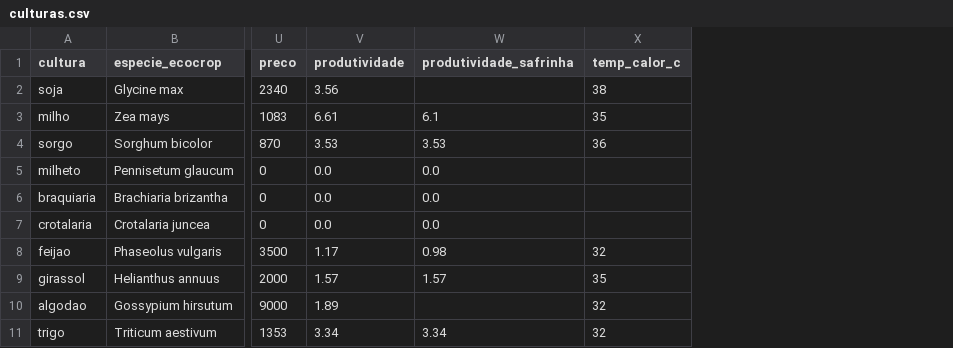
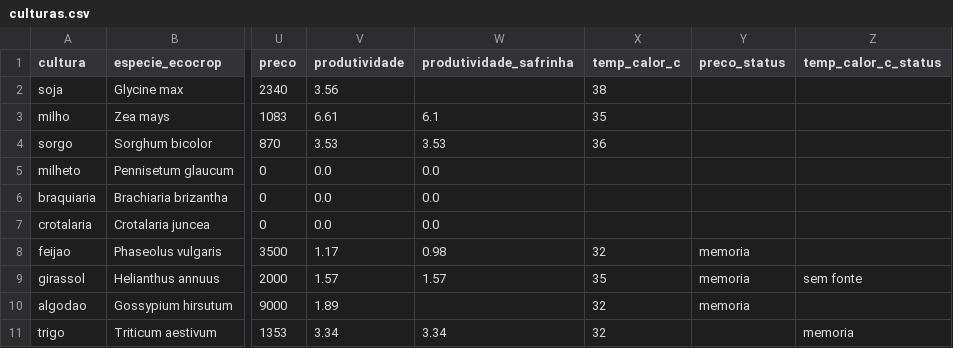
Before and after one commit to Vlencio/happy_farmers_repo, a CSV file: data/culturas.csv, drawn as a sheet; only a part is shown, gaps mark what is left out; the diff names each change by its address in the sheet, - before the commit and + after, or states it on an @@ line.

```diff
--- a/data/culturas.csv
+++ b/data/culturas.csv
+column Y (preco_status), rows 8-10: all memoria
+column Z (temp_calor_c_status), rows 9-11: sem fonte |  | memoria
```
Also changed, not shown: data/culturas_candidatas.csv, 7 other files.
